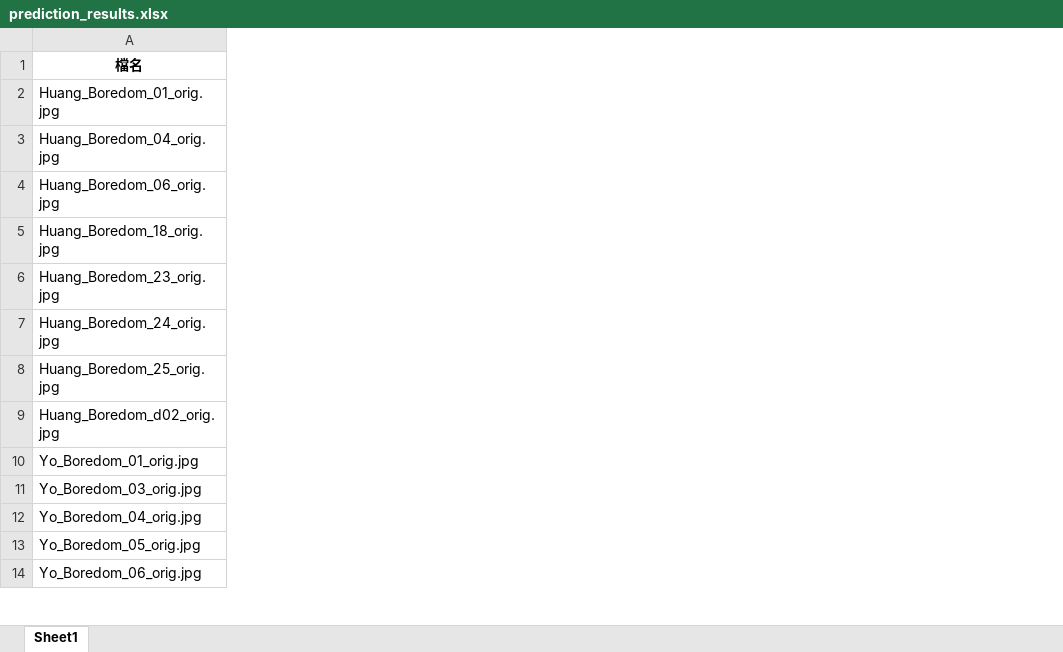
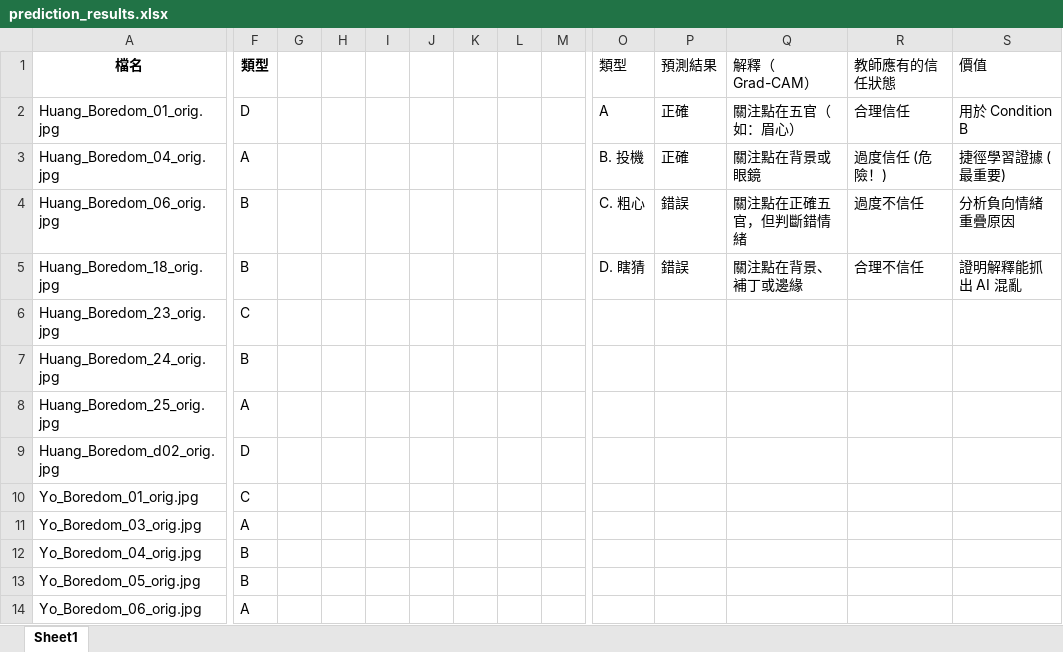
Before and after one commit to ruthtsai/XAI-HCI, an Excel workbook: results/prediction_results.xlsx, sheet Sheet1, drawn as a sheet; only a part is shown, gaps mark what is left out; values as stored, in another font and other column widths than the file's, no borders; the diff covers the shown part only; the diff names each change by its address in the sheet, - before the commit and + after, or states it on an @@ line.

Commit message:
完成判別標籤

```diff
--- a/results/prediction_results.xlsx (sheet Sheet1)
+++ b/results/prediction_results.xlsx (sheet Sheet1)
+column F (類型), rows 2-14: D | A | B | B | C | B | A | D | C | A | B | B | A
+column G, empty
+column H, empty
+column I, empty
+column J, empty
+column K, empty
+column L, empty
+column M, empty
+column O (類型), rows 2-5: A | B. 投機 | C. 粗心 | D. 瞎猜
+column P (預測結果), rows 2-5: 正確 | 正確 | 錯誤 | 錯誤
+column Q (解釋（Grad-CAM）), rows 2-5: 關注點在五官（如：眉心） | 關注點在背景或眼鏡 | 關注點在正確五官，但判斷錯情緒 | 關注點在背景、補丁或邊緣
+column R (教師應有的信任狀態), rows 2-5: 合理信任 | 過度信任 (危險！) | 過度不信任 | 合理不信任
+column S (價值), rows 2-5: 用於 Condition B | 捷徑學習證據 (最重要) | 分析負向情緒重疊原因 | 證明解釋能抓出 AI 混亂
```
Also changed, not shown: 1 added column elsewhere in this sheet.
